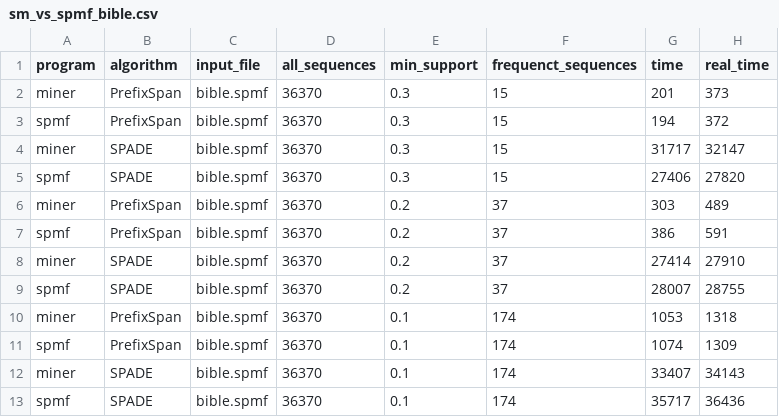
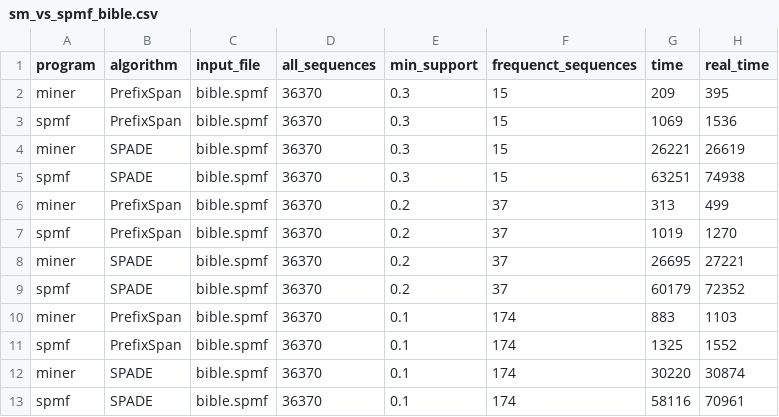
Before and after one commit to adamnapieralski/sequence-miner, a CSV file: performance_analysis/sm_vs_spmf_bible.csv, drawn as a sheet.

Commit message:
fix analysis results

```diff
--- a/performance_analysis/sm_vs_spmf_bible.csv
+++ b/performance_analysis/sm_vs_spmf_bible.csv
@@ -1,13 +1,13 @@
 program,algorithm,input_file,all_sequences,min_support,frequenct_sequences,time,real_time
-miner,PrefixSpan,bible.spmf,36370,0.3,15,201,373
-spmf,PrefixSpan,bible.spmf,36370,0.3,15,194,372
-miner,SPADE,bible.spmf,36370,0.3,15,31717,32147
-spmf,SPADE,bible.spmf,36370,0.3,15,27406,27820
-miner,PrefixSpan,bible.spmf,36370,0.2,37,303,489
-spmf,PrefixSpan,bible.spmf,36370,0.2,37,386,591
-miner,SPADE,bible.spmf,36370,0.2,37,27414,27910
-spmf,SPADE,bible.spmf,36370,0.2,37,28007,28755
-miner,PrefixSpan,bible.spmf,36370,0.1,174,1053,1318
-spmf,PrefixSpan,bible.spmf,36370,0.1,174,1074,1309
-miner,SPADE,bible.spmf,36370,0.1,174,33407,34143
-spmf,SPADE,bible.spmf,36370,0.1,174,35717,36436
+miner,PrefixSpan,bible.spmf,36370,0.3,15,209,395
+spmf,PrefixSpan,bible.spmf,36370,0.3,15,1069,1536
+miner,SPADE,bible.spmf,36370,0.3,15,26221,26619
+spmf,SPADE,bible.spmf,36370,0.3,15,63251,74938
+miner,PrefixSpan,bible.spmf,36370,0.2,37,313,499
+spmf,PrefixSpan,bible.spmf,36370,0.2,37,1019,1270
+miner,SPADE,bible.spmf,36370,0.2,37,26695,27221
+spmf,SPADE,bible.spmf,36370,0.2,37,60179,72352
+miner,PrefixSpan,bible.spmf,36370,0.1,174,883,1103
+spmf,PrefixSpan,bible.spmf,36370,0.1,174,1325,1552
+miner,SPADE,bible.spmf,36370,0.1,174,30220,30874
+spmf,SPADE,bible.spmf,36370,0.1,174,58116,70961
```
Also changed, not shown: 16 other files.
